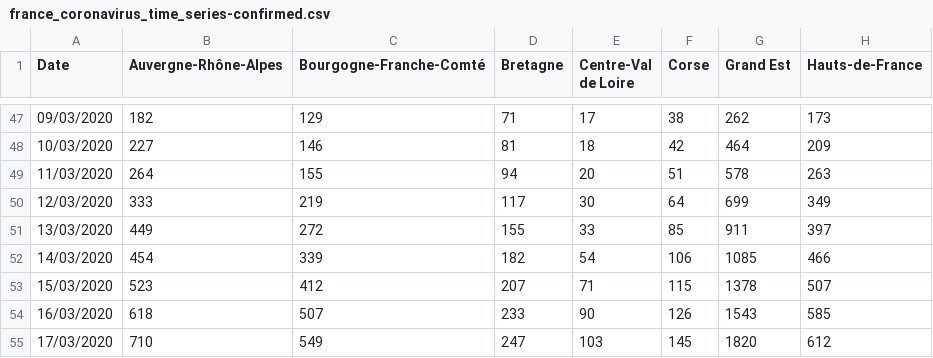
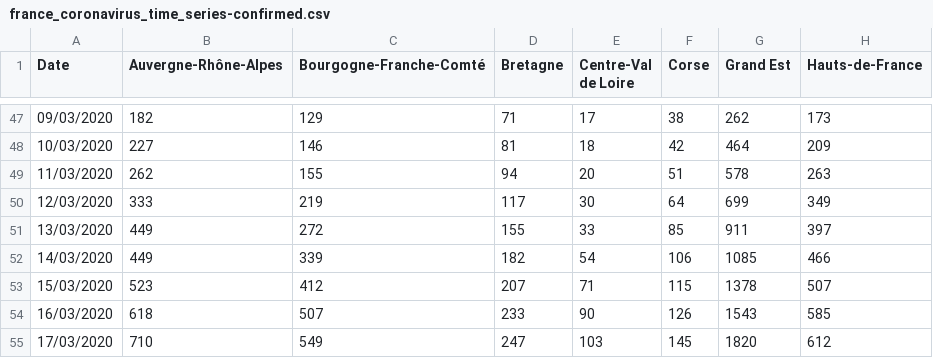
Before and after one commit to cedricguadalupe/FRANCE-COVID-19, a CSV file: france_coronavirus_time_series-confirmed.csv, drawn as a sheet; only a part is shown, gaps mark what is left out; the diff names each change by its address in the sheet, - before the commit and + after, or states it on an @@ line.

Commit message:
CGU - Update confirmed, deaths, recovered

```diff
--- a/france_coronavirus_time_series-confirmed.csv
+++ b/france_coronavirus_time_series-confirmed.csv
-B49 (Auvergne-Rhône-Alpes): 264
+B49 (Auvergne-Rhône-Alpes): 262
-B52 (Auvergne-Rhône-Alpes): 454
+B52 (Auvergne-Rhône-Alpes): 449
```
Also changed, not shown: france_coronavirus_time_series-recovered.csv.
